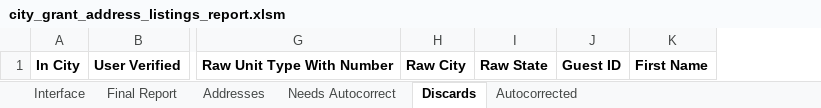
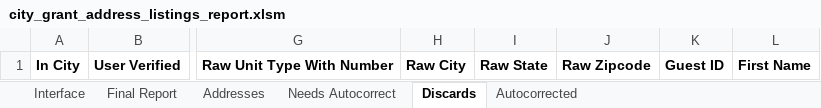
Before and after one commit to Gaithersburg-HELP/gaithersburg_city_grant_address_report, an Excel workbook: city_grant_address_listings_report.xlsm, sheet Discards, drawn as a sheet; only a part is shown, gaps mark what is left out; values as stored, in another font and other column widths than the file's, no borders; the diff names each change by its address in the sheet, - before the commit and + after, or states it on an @@ line.

```diff
--- a/city_grant_address_listings_report.xlsm (sheet Discards)
+++ b/city_grant_address_listings_report.xlsm (sheet Discards)
+column J, row 1: Raw Zipcode
```
Also changed, not shown: sheet Interface, sheet Autocorrected, sheet Addresses, sheet Needs Autocorrect, charts or pictures, 16 other files.
